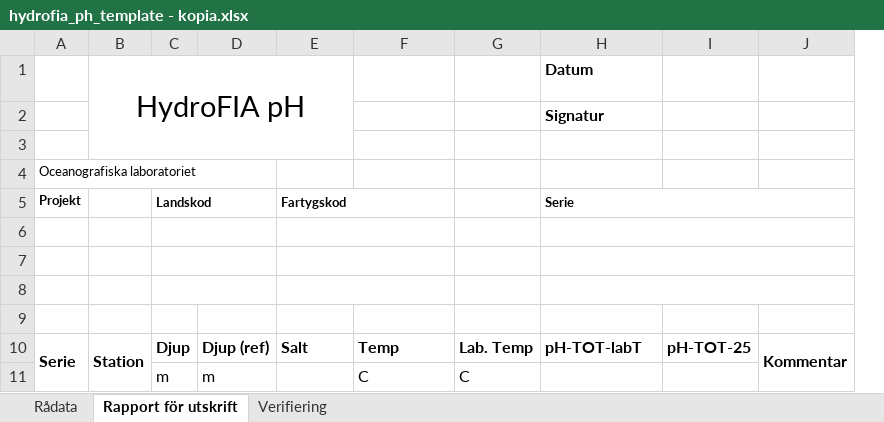
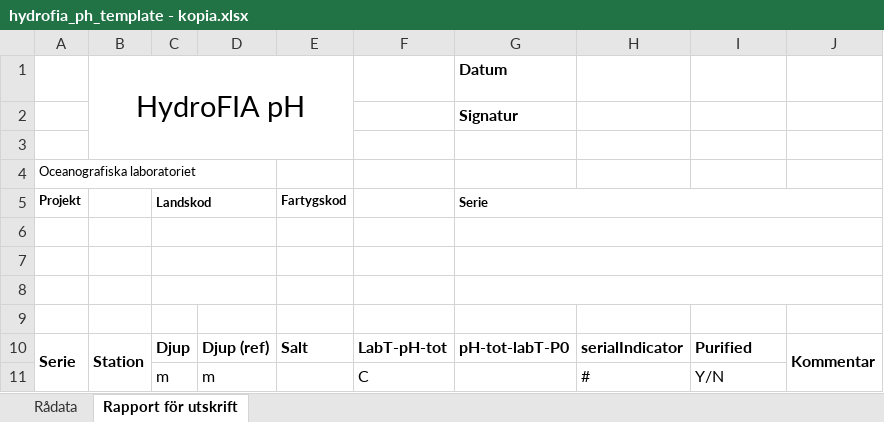
Before and after one commit to nodc-sweden/hydrofia, an Excel workbook: src/hydrofia/hydrofia_ph_template - kopia.xlsx, sheet Rapport för utskrift, drawn as a sheet; values as stored, in another font and other column widths than the file's, no borders; charts and pictures not drawn; removed rows and columns are numbered as before the commit, all else as after; the diff names each change by its address in the sheet, - before the commit and + after, or states it on an @@ line.

```diff
--- a/src/hydrofia/hydrofia_ph_template - kopia.xlsx (sheet Rapport för utskrift)
+++ b/src/hydrofia/hydrofia_ph_template - kopia.xlsx (sheet Rapport för utskrift)
-sheet tab: Verifiering
-column G, rows 10-11: Lab. Temp | C
+column H, rows 10-11: serialIndicator | #
-E5:F5 merged
-E6:F6 merged
-E7:F7 merged
-E8:F8 merged
-F10: Temp
+F10: LabT-pH-tot
-G10 (Serie): pH-TOT-labT
+G10 (Serie): pH-tot-labT-P0
-I10: pH-TOT-25
+I10: Purified
-I11: (empty)
+I11: Y/N
```
Also changed, not shown: charts or pictures, src/hydrofia/hydrofia_ph_template.xlsx, 11 other files.
